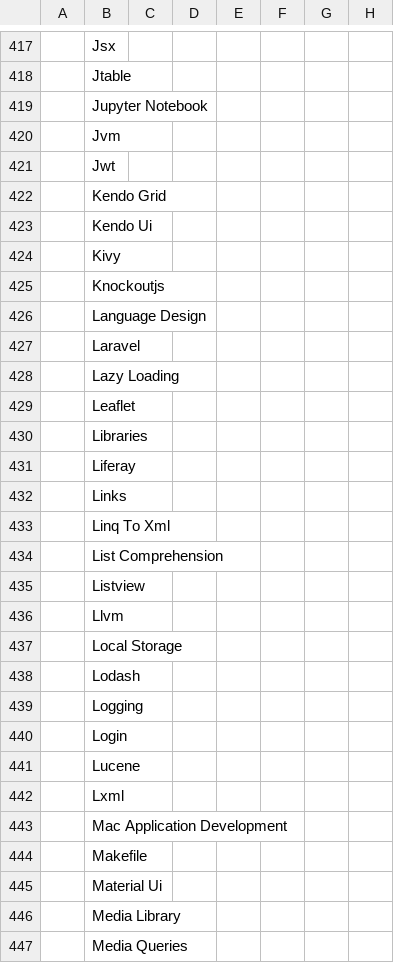
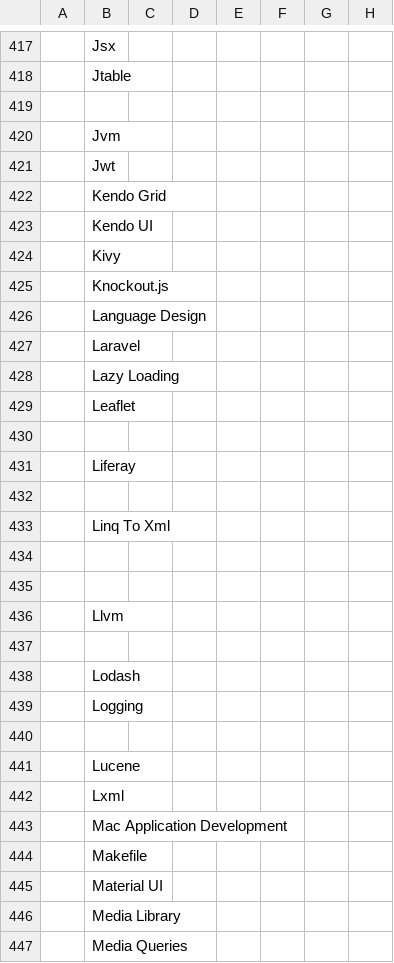
Before and after one commit to ldtalent/rk-scraping-skills, a CSV file: Final_Skill_Data.csv, drawn as a sheet; only a part is shown, gaps mark what is left out; the diff covers the shown part only; the diff names each change by its address in the sheet, - before the commit and + after, or states it on an @@ line.

Commit message:
made some progress

```diff
--- a/Final_Skill_Data.csv
+++ b/Final_Skill_Data.csv
-B419: Jupyter Notebook
+B419: (empty)
-B423: Kendo Ui
+B423: Kendo UI
-B425: Knockoutjs
+B425: Knockout.js
-B430: Libraries
+B430: (empty)
-B432: Links
+B432: (empty)
-B434: List Comprehension
+B434: (empty)
-B435: Listview
+B435: (empty)
-B437: Local Storage
+B437: (empty)
-B440: Login
+B440: (empty)
-B445: Material Ui
+B445: Material UI
```
Also changed, not shown: 31 edited cells elsewhere in this file.
